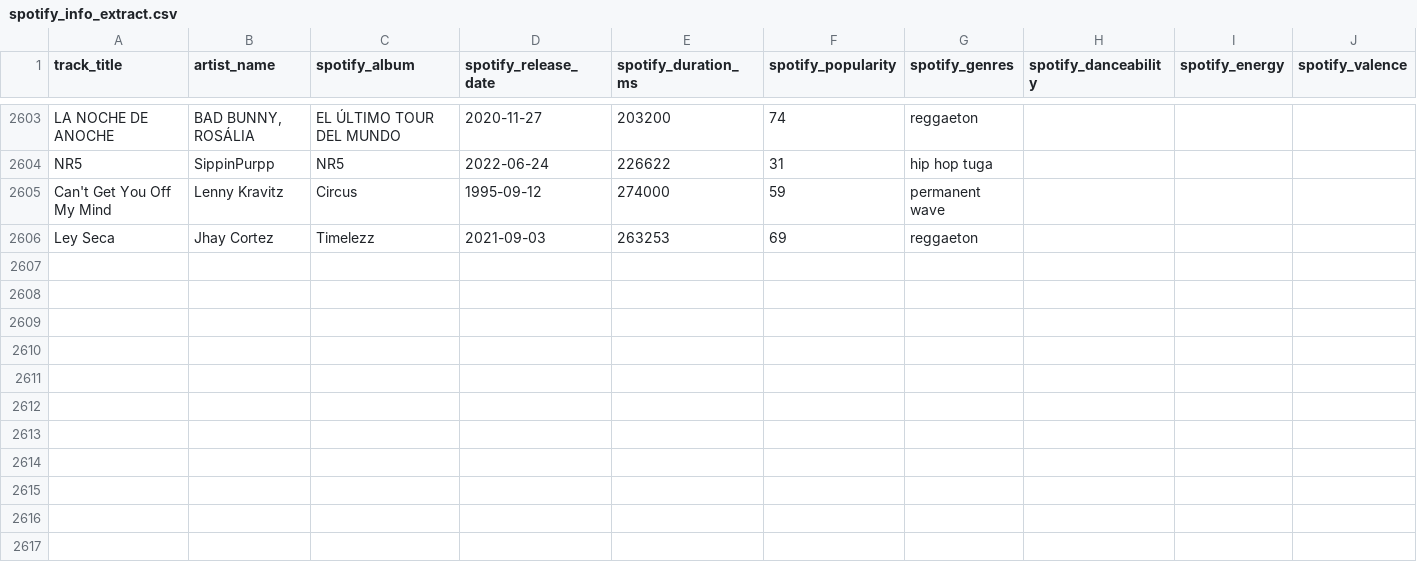
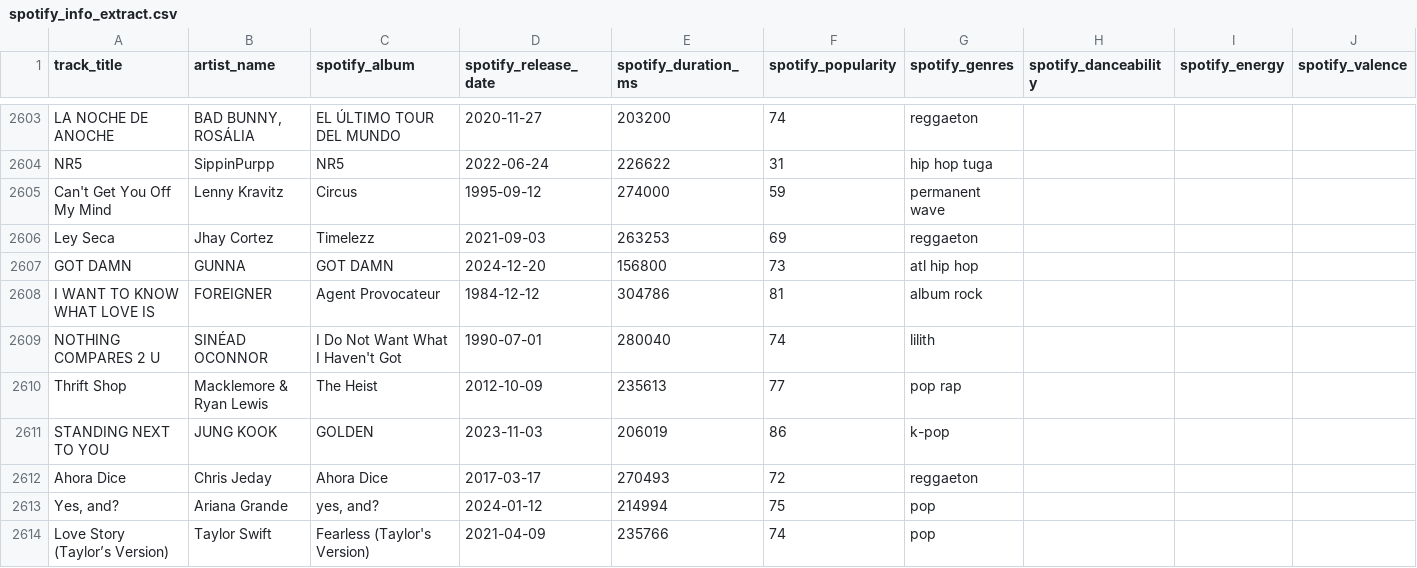
Before and after one commit to Tyainss/portuguese-radio-analysis, a CSV file: extract_folder/spotify_info_extract.csv, drawn as a sheet; only a part is shown, gaps mark what is left out; rows hold the shown columns only; the diff names each change by its address in the sheet, - before the commit and + after, or states it on an @@ line.

```diff
--- a/extract_folder/spotify_info_extract.csv
+++ b/extract_folder/spotify_info_extract.csv
+row 2607: GOT DAMN | GUNNA | GOT DAMN | 2024-12-20 | 156800 | 73 | atl hip hop
+row 2608: I WANT TO KNOW WHAT LOVE IS | FOREIGNER | Agent Provocateur | 1984-12-12 | 304786 | 81 | album rock
+row 2609: NOTHING COMPARES 2 U | SINÉAD OCONNOR | I Do Not Want What I Haven't Got | 1990-07-01 | 280040 | 74 | lilith
+row 2610: Thrift Shop | Macklemore & Ryan Lewis | The Heist | 2012-10-09 | 235613 | 77 | pop rap
+row 2611: STANDING NEXT TO YOU | JUNG KOOK | GOLDEN | 2023-11-03 | 206019 | 86 | k-pop
+row 2612: Ahora Dice | Chris Jeday | Ahora Dice | 2017-03-17 | 270493 | 72 | reggaeton
+row 2613: Yes, and? | Ariana Grande | yes, and? | 2024-01-12 | 214994 | 75 | pop
+row 2614: Love Story (Taylor’s Version) | Taylor Swift | Fearless (Taylor's Version) | 2021-04-09 | 235766 | 74 | pop
```
Also changed, not shown: extract_folder/lyrics_info_extract.csv, extract_folder/musicbrainz_info_extract.csv, 7 other files.
